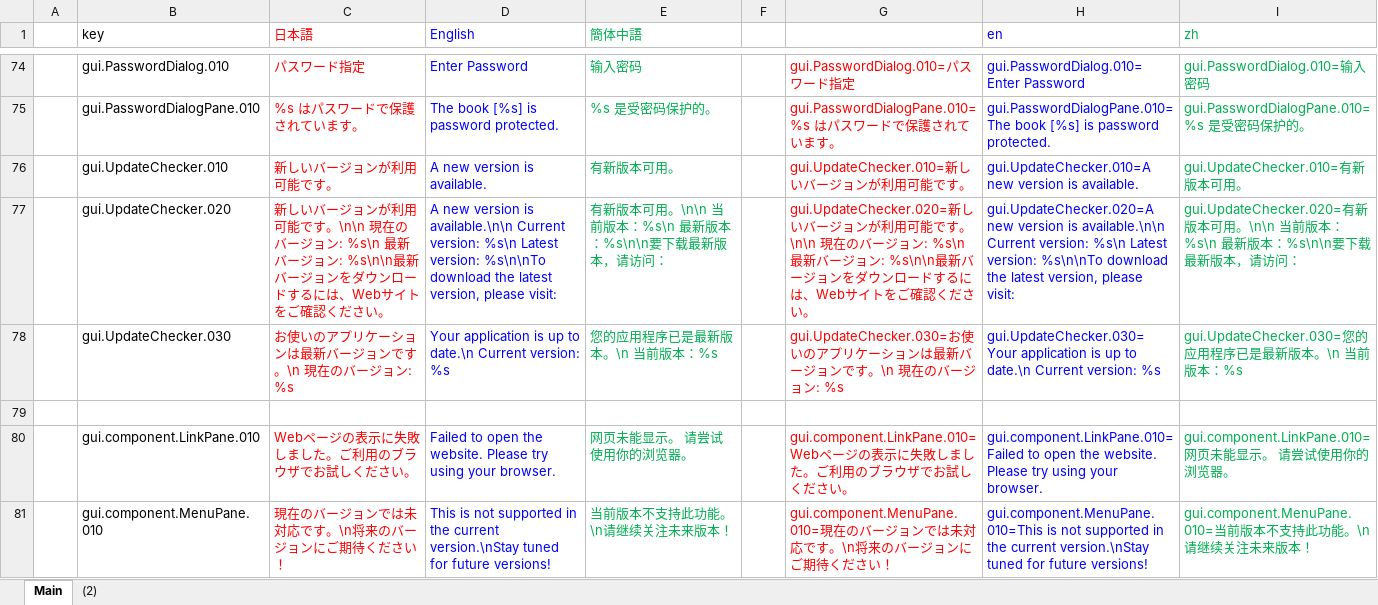
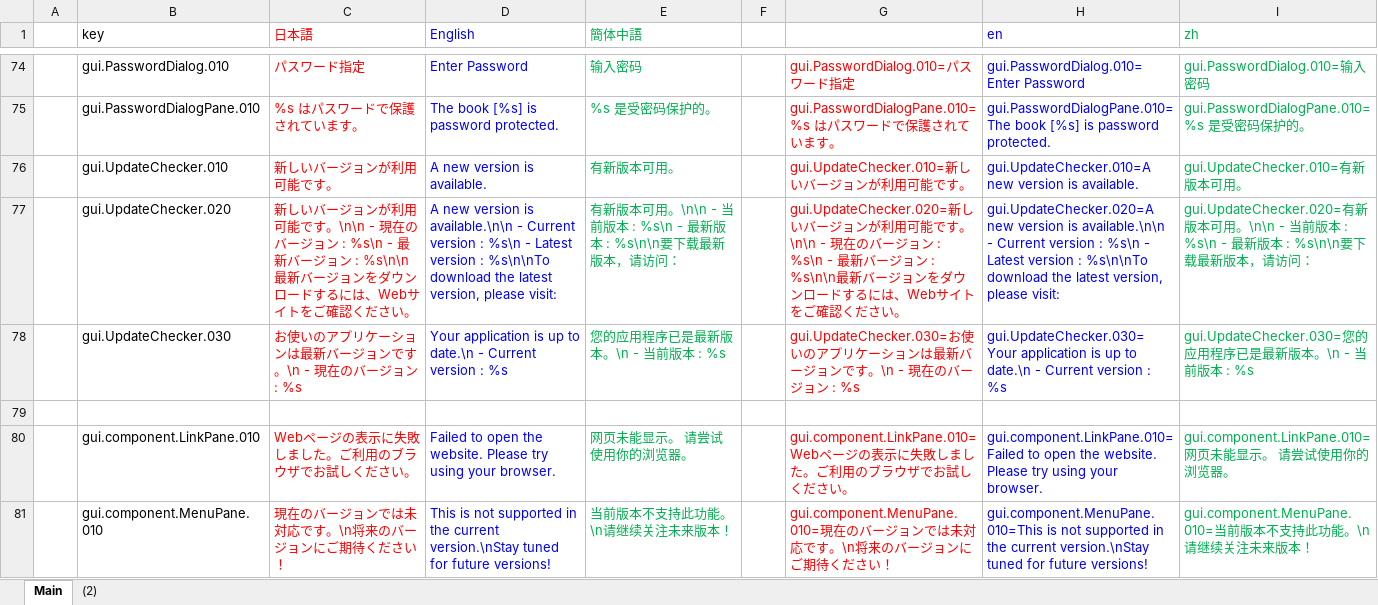
Before and after one commit to nmby/hogandiff4, an Excel workbook: xyz.hotchpotch.hogandiff/messages.properties管理.xlsx, sheet Main, drawn as a sheet; only a part is shown, gaps mark what is left out; values as stored, in another font and other column widths than the file's, no borders; the diff names each change by its address in the sheet, - before the commit and + after, or states it on an @@ line.

```diff
--- a/xyz.hotchpotch.hogandiff/messages.properties管理.xlsx (sheet Main)
+++ b/xyz.hotchpotch.hogandiff/messages.properties管理.xlsx (sheet Main)
-C77 (日本語): …です。\n\n 現在のバージョン: %s\n 最新バージョン: %s\n\n最新…
+C77 (日本語): …です。\n\n - 現在のバージョン : %s\n - 最新バージョン : %s\n\n最新…
-D77 (English): …is available.\n\n Current version: %s\n Latest version: %s\n\nTo download…
+D77 (English): …is available.\n\n - Current version : %s\n - Latest version : %s\n\nTo download…
-E77 (簡体中語): …可用。\n\n 当前版本：%s\n 最新版本：%s\n\n要下载…
+E77 (簡体中語): …可用。\n\n - 当前版本 : %s\n - 最新版本 : %s\n\n要下载…
-G77: …です。\n\n 現在のバージョン: %s\n 最新バージョン: %s\n\n最新…
+G77: …です。\n\n - 現在のバージョン : %s\n - 最新バージョン : %s\n\n最新…
-H77 (en): …is available.\n\n Current version: %s\n Latest version: %s\n\nTo download…
+H77 (en): …is available.\n\n - Current version : %s\n - Latest version : %s\n\nTo download…
-I77 (zh): …可用。\n\n 当前版本：%s\n 最新版本：%s\n\n要下载…
+I77 (zh): …可用。\n\n - 当前版本 : %s\n - 最新版本 : %s\n\n要下载…
-C78 (日本語): お使いのアプリケーションは最新バージョンです。\n 現在のバージョン: %s
+C78 (日本語): お使いのアプリケーションは最新バージョンです。\n - 現在のバージョン : %s
-D78 (English): …to date.\n Current version: %s
+D78 (English): …to date.\n - Current version : %s
-E78 (簡体中語): 您的应用程序已是最新版本。\n 当前版本：%s
+E78 (簡体中語): 您的应用程序已是最新版本。\n - 当前版本 : %s
-G78: …です。\n 現在のバージョン: %s
+G78: …です。\n - 現在のバージョン : %s
-H78 (en): …to date.\n Current version: %s
+H78 (en): …to date.\n - Current version : %s
-I78 (zh): …版本。\n 当前版本：%s
+I78 (zh): …版本。\n - 当前版本 : %s
```
Also changed, not shown: 4 other files.
